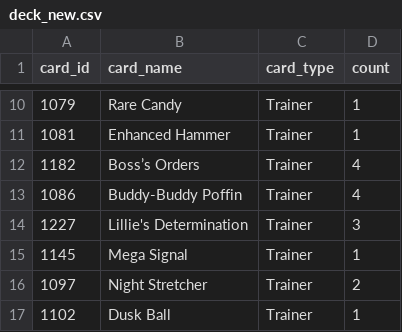
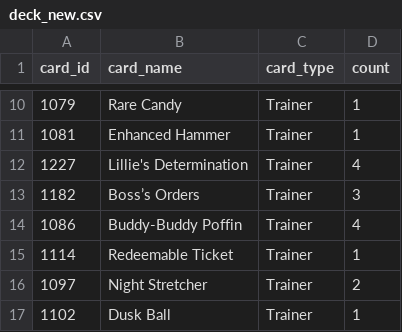
Before and after one commit to subhyaffara13/PTCG-Agent, a CSV file: cb_agents/deck_new.csv, drawn as a sheet; only a part is shown, gaps mark what is left out.

Commit message:
Auto-update: Factory model/deck/skills update

```diff
--- a/cb_agents/deck_new.csv
+++ b/cb_agents/deck_new.csv
@@ -11,6 +11,6 @@ card_id,card_name,card_type,count
 1081,Enhanced Hammer,Trainer,1
-1182,Boss’s Orders,Trainer,4
+1227,Lillie's Determination,Trainer,4
+1182,Boss’s Orders,Trainer,3
 1086,Buddy-Buddy Poffin,Trainer,4
-1227,Lillie's Determination,Trainer,3
-1145,Mega Signal,Trainer,1
+1114,Redeemable Ticket,Trainer,1
 1097,Night Stretcher,Trainer,2
```
Also changed, not shown: 3 other files.
